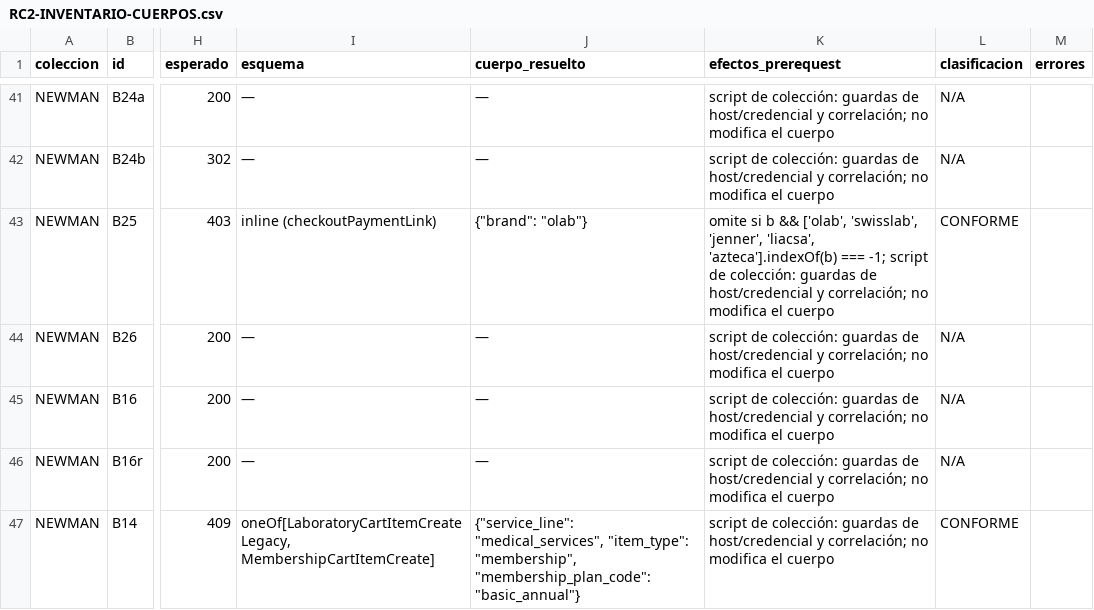
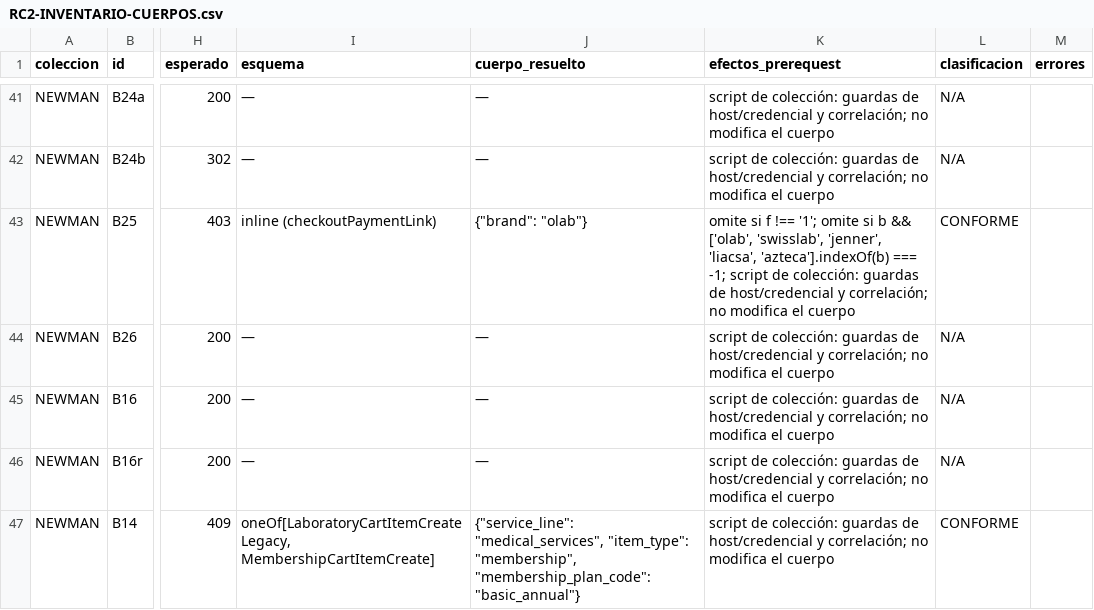
Before and after one commit to famedic/famedic, a CSV file: docs/Akubica/v1.3.0/RC2-INVENTARIO-CUERPOS.csv, drawn as a sheet; only a part is shown, gaps mark what is left out; the diff names each change by its address in the sheet, - before the commit and + after, or states it on an @@ line.

Commit message:
docs(akubica): Batch 1 rev6 B25 exige leo_negative_writes_authorized=1 (estricto)

```diff
--- a/docs/Akubica/v1.3.0/RC2-INVENTARIO-CUERPOS.csv
+++ b/docs/Akubica/v1.3.0/RC2-INVENTARIO-CUERPOS.csv
-K43 (efectos_prerequest): omite si b &&…
+K43 (efectos_prerequest): omite si f !== '1'; omite si b &&…
```
Also changed, not shown: 7 other files.
